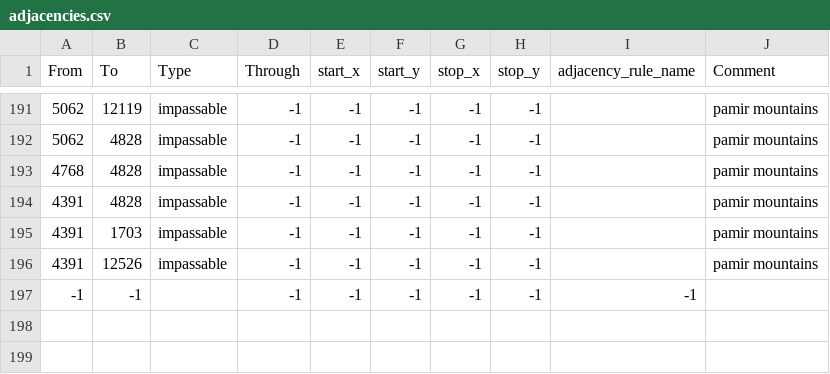
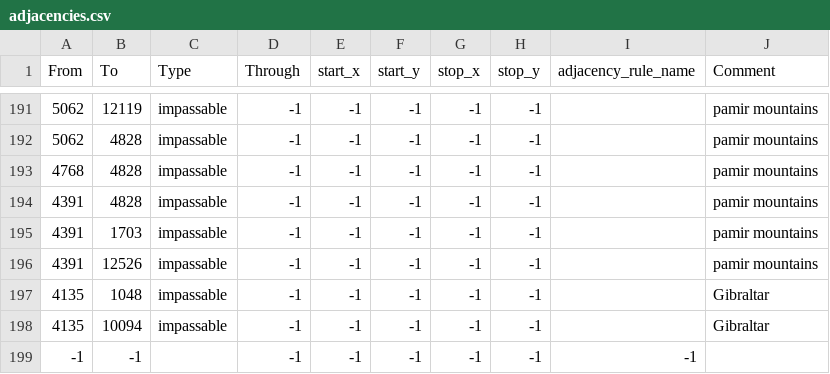
Before and after one commit to stjern90/hoi4_mod, a CSV file: bicemodded/map/adjacencies.csv, drawn as a sheet; only a part is shown, gaps mark what is left out; the diff names each change by its address in the sheet, - before the commit and + after, or states it on an @@ line.

Commit message:
localisation and gibraltar impassable

```diff
--- a/bicemodded/map/adjacencies.csv
+++ b/bicemodded/map/adjacencies.csv
+row 197: 4135 | 1048 | impassable | -1 | -1 | -1 | -1 | -1 |  | Gibraltar
+row 198: 4135 | 10094 | impassable | -1 | -1 | -1 | -1 | -1 |  | Gibraltar
```
Also changed, not shown: 2 other files.
